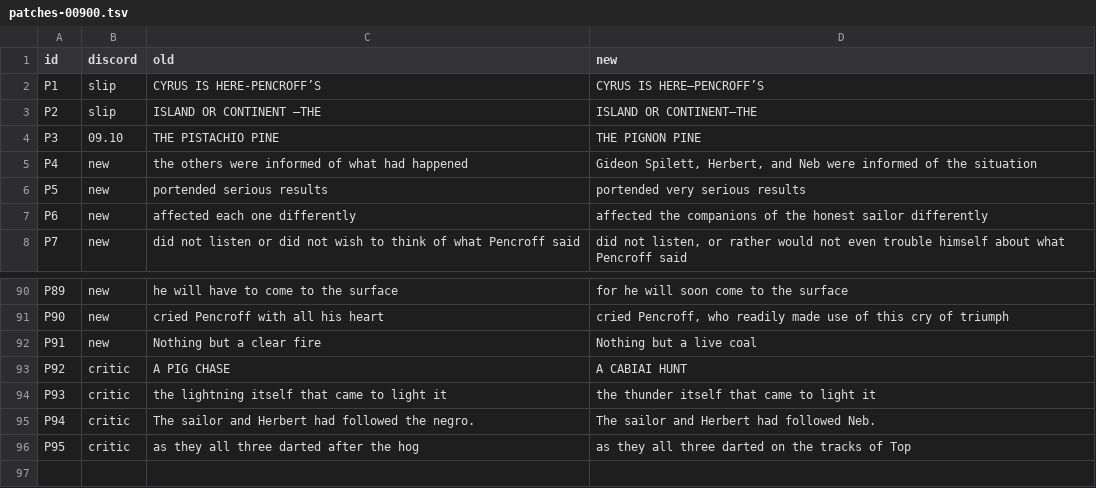
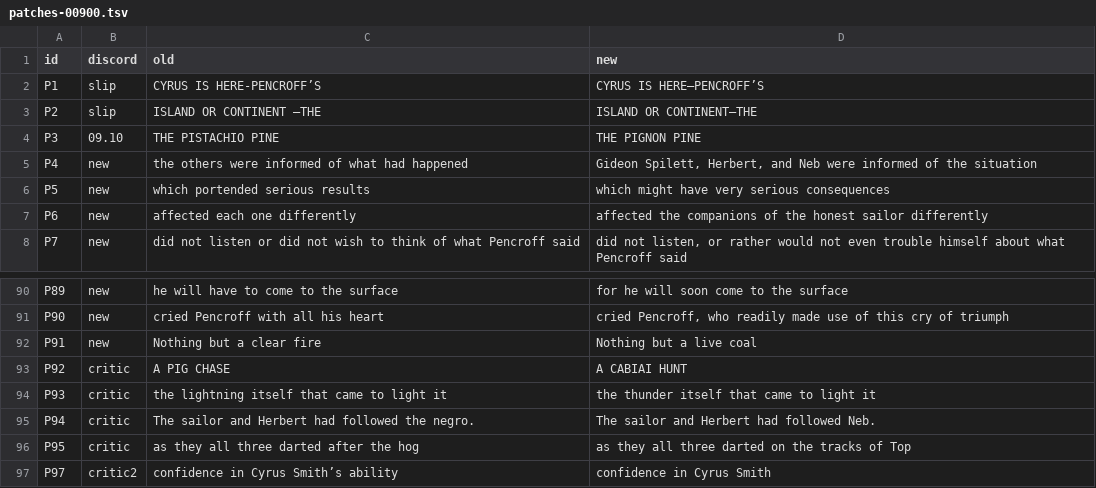
Before and after one commit to world-saga-seed/lincoln-island, a TSV file: plan/tasks/task-20261121-15-white-unabridged/ch/00900/patches-00900.tsv, drawn as a sheet; only a part is shown, gaps mark what is left out.

```diff
--- a/plan/tasks/task-20261121-15-white-unabridged/ch/00900/patches-00900.tsv
+++ b/plan/tasks/task-20261121-15-white-unabridged/ch/00900/patches-00900.tsv
@@ -5,3 +5,3 @@ P3	09.10	THE PISTACHIO PINE	THE PIGNON PINE
 P4	new	the others were informed of what had happened	Gideon Spilett, Herbert, and Neb were informed of the situation
-P5	new	portended serious results	portended very serious results
+P5	new	which portended serious results	which might have very serious consequences
 P6	new	affected each one differently	affected the companions of the honest sailor differently
@@ -96 +96,2 @@ P94	critic	The sailor and Herbert had followed the negro.	The sailor and Herbert
 P95	critic	as they all three darted after the hog	as they all three darted on the tracks of Top
+P97	critic2	confidence in Cyrus Smith’s ability	confidence in Cyrus Smith
```
Also changed, not shown: 6 other files.
